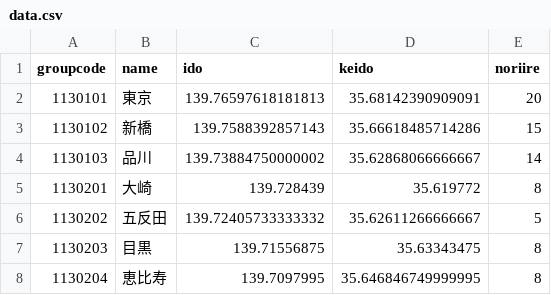
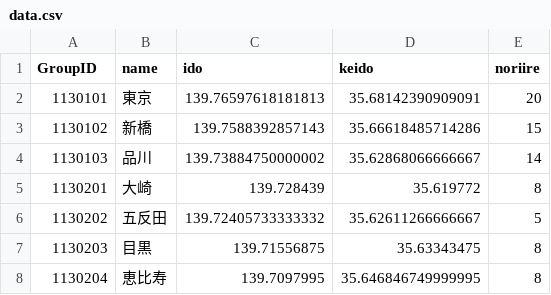
Before and after one commit to H-Mitarai-eeic/ekichika, a CSV file: ekichika/data.csv, drawn as a sheet; only a part is shown.

```diff
--- a/ekichika/data.csv
+++ b/ekichika/data.csv
@@ -1,2 +1,2 @@
-groupcode,name,ido,keido,noriire
+GroupID,name,ido,keido,noriire
 1130101,東京,139.76597618181813,35.68142390909091,20
```
Also changed, not shown: 1 other file.
